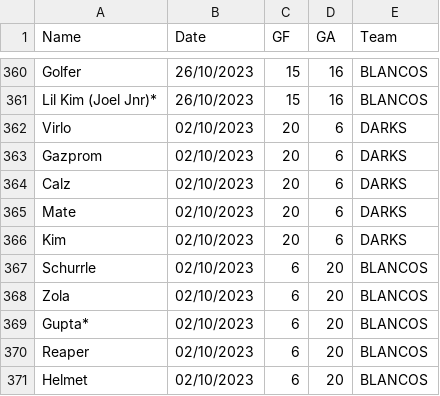
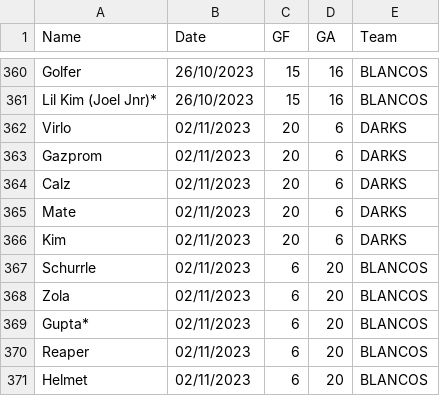
Before and after one commit to Deadlocked2/football_table, a CSV file: data/results_v2.csv, drawn as a sheet; only a part is shown, gaps mark what is left out.

Commit message:
Fix Date on Gameweek 37

```diff
--- a/data/results_v2.csv
+++ b/data/results_v2.csv
@@ -361,11 +361,11 @@ Golfer,26/10/2023,15,16,BLANCOS
 Lil Kim (Joel Jnr)*,26/10/2023,15,16,BLANCOS
-Virlo,02/10/2023,20,6,DARKS
-Gazprom,02/10/2023,20,6,DARKS
-Calz,02/10/2023,20,6,DARKS
-Mate,02/10/2023,20,6,DARKS
-Kim,02/10/2023,20,6,DARKS
-Schurrle,02/10/2023,6,20,BLANCOS
-Zola,02/10/2023,6,20,BLANCOS
-Gupta*,02/10/2023,6,20,BLANCOS
-Reaper,02/10/2023,6,20,BLANCOS
-Helmet,02/10/2023,6,20,BLANCOS
+Virlo,02/11/2023,20,6,DARKS
+Gazprom,02/11/2023,20,6,DARKS
+Calz,02/11/2023,20,6,DARKS
+Mate,02/11/2023,20,6,DARKS
+Kim,02/11/2023,20,6,DARKS
+Schurrle,02/11/2023,6,20,BLANCOS
+Zola,02/11/2023,6,20,BLANCOS
+Gupta*,02/11/2023,6,20,BLANCOS
+Reaper,02/11/2023,6,20,BLANCOS
+Helmet,02/11/2023,6,20,BLANCOS
```
Also changed, not shown: 1 other file.
